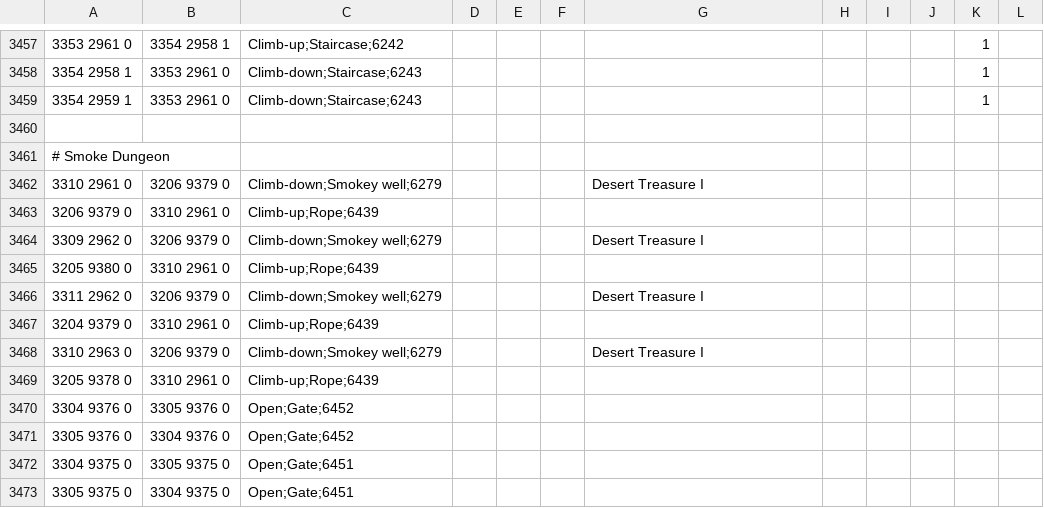
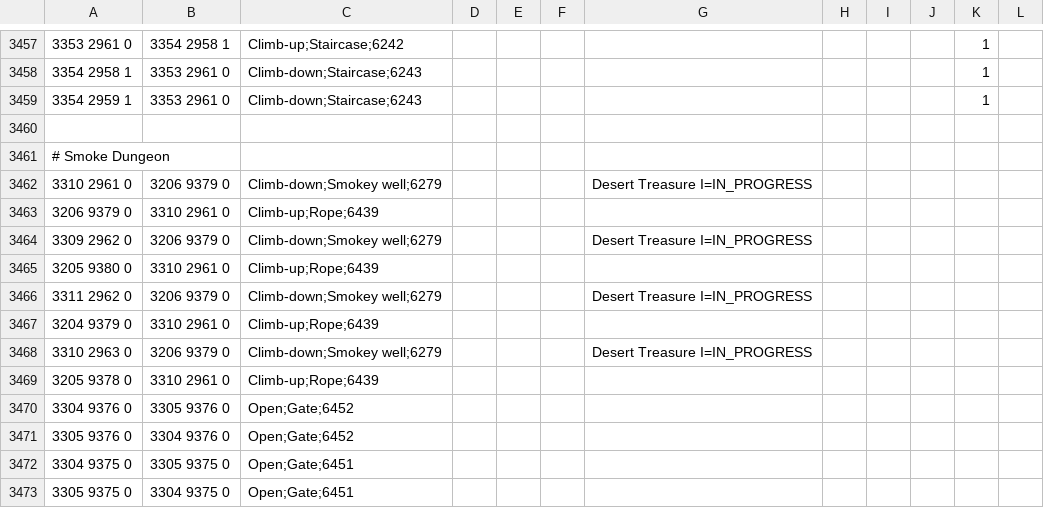
Before and after one commit to zebdo/microbot, a TSV file: runelite-client/src/main/resources/net/runelite/client/plugins/microbot/shortestpath/transports.tsv, drawn as a sheet; only a part is shown, gaps mark what is left out; the diff names each change by its address in the sheet, - before the commit and + after, or states it on an @@ line.

Commit message:
feat(shortest-path): allow definition of quest state within the tsv file fix(rs2walker): dynamically handle veos dialouge based on quest state, will talk-to if client of kourend is not completed chore(shortest-path): add debug level logging to the useTransport method fix(shortest-path): replaced most children of the sun requirements with a varbit of visiting varlamore

```diff
--- a/runelite-client/src/main/resources/net/runelite/client/plugins/microbot/shortestpath/transports.tsv
+++ b/runelite-client/src/main/resources/net/runelite/client/plugins/microbot/shortestpath/transports.tsv
-G3462: Desert Treasure I
+G3462: Desert Treasure I=IN_PROGRESS
-G3464: Desert Treasure I
+G3464: Desert Treasure I=IN_PROGRESS
-G3466: Desert Treasure I
+G3466: Desert Treasure I=IN_PROGRESS
-G3468: Desert Treasure I
+G3468: Desert Treasure I=IN_PROGRESS
```
Also changed, not shown: runelite-client/src/main/resources/net/runelite/client/plugins/microbot/shortestpath/agility_shortcuts.tsv, runelite-client/src/main/resources/net/runelite/client/plugins/microbot/shortestpath/fairy_rings.tsv, 9 other files.
